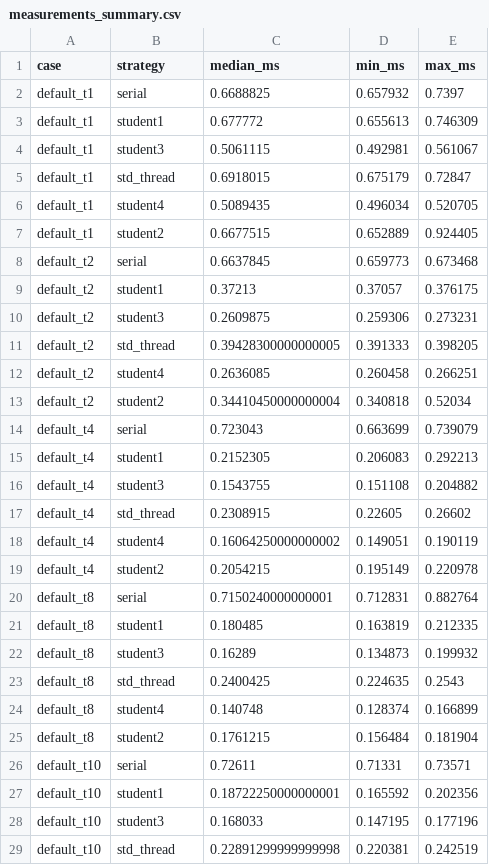
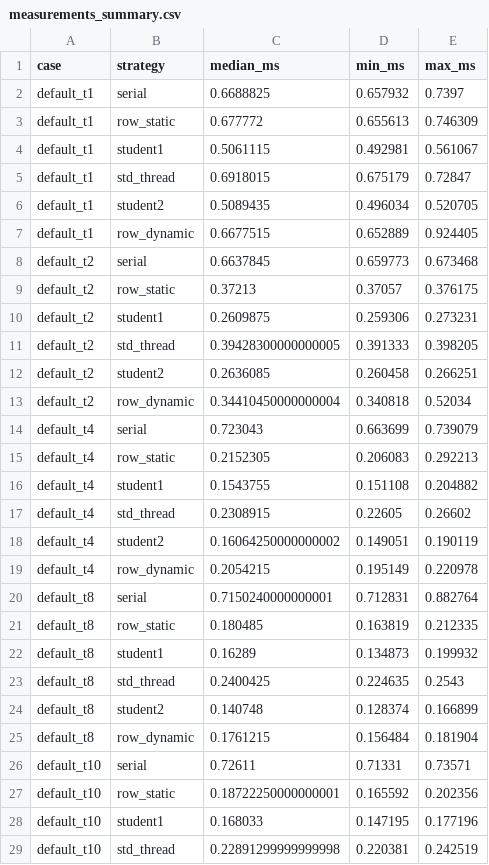
Before and after one commit to lsy999999999/compute_together, a CSV file: report/measurements_summary.csv, drawn as a sheet; only a part is shown; the diff covers the shown part only.

```diff
--- a/report/measurements_summary.csv
+++ b/report/measurements_summary.csv
@@ -2,28 +2,28 @@ case,strategy,median_ms,min_ms,max_ms
 default_t1,serial,0.6688825,0.657932,0.7397
-default_t1,student1,0.677772,0.655613,0.746309
-default_t1,student3,0.5061115,0.492981,0.561067
+default_t1,row_static,0.677772,0.655613,0.746309
+default_t1,student1,0.5061115,0.492981,0.561067
 default_t1,std_thread,0.6918015,0.675179,0.72847
-default_t1,student4,0.5089435,0.496034,0.520705
-default_t1,student2,0.6677515,0.652889,0.924405
+default_t1,student2,0.5089435,0.496034,0.520705
+default_t1,row_dynamic,0.6677515,0.652889,0.924405
 default_t2,serial,0.6637845,0.659773,0.673468
-default_t2,student1,0.37213,0.37057,0.376175
-default_t2,student3,0.2609875,0.259306,0.273231
+default_t2,row_static,0.37213,0.37057,0.376175
+default_t2,student1,0.2609875,0.259306,0.273231
 default_t2,std_thread,0.39428300000000005,0.391333,0.398205
-default_t2,student4,0.2636085,0.260458,0.266251
-default_t2,student2,0.34410450000000004,0.340818,0.52034
+default_t2,student2,0.2636085,0.260458,0.266251
+default_t2,row_dynamic,0.34410450000000004,0.340818,0.52034
 default_t4,serial,0.723043,0.663699,0.739079
-default_t4,student1,0.2152305,0.206083,0.292213
-default_t4,student3,0.1543755,0.151108,0.204882
+default_t4,row_static,0.2152305,0.206083,0.292213
+default_t4,student1,0.1543755,0.151108,0.204882
 default_t4,std_thread,0.2308915,0.22605,0.26602
-default_t4,student4,0.16064250000000002,0.149051,0.190119
-default_t4,student2,0.2054215,0.195149,0.220978
+default_t4,student2,0.16064250000000002,0.149051,0.190119
+default_t4,row_dynamic,0.2054215,0.195149,0.220978
 default_t8,serial,0.7150240000000001,0.712831,0.882764
-default_t8,student1,0.180485,0.163819,0.212335
-default_t8,student3,0.16289,0.134873,0.199932
+default_t8,row_static,0.180485,0.163819,0.212335
+default_t8,student1,0.16289,0.134873,0.199932
 default_t8,std_thread,0.2400425,0.224635,0.2543
-default_t8,student4,0.140748,0.128374,0.166899
-default_t8,student2,0.1761215,0.156484,0.181904
+default_t8,student2,0.140748,0.128374,0.166899
+default_t8,row_dynamic,0.1761215,0.156484,0.181904
 default_t10,serial,0.72611,0.71331,0.73571
-default_t10,student1,0.18722250000000001,0.165592,0.202356
-default_t10,student3,0.168033,0.147195,0.177196
+default_t10,row_static,0.18722250000000001,0.165592,0.202356
+default_t10,student1,0.168033,0.147195,0.177196
 default_t10,std_thread,0.22891299999999998,0.220381,0.242519
```
Also changed, not shown: 26 edited cells elsewhere in this file, experiments/nnz_schedules_raw.csv, experiments/nnz_schedules_summary.csv, 14 other files.
